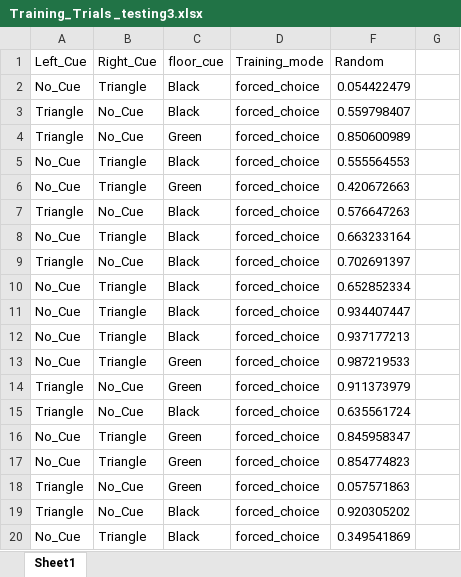
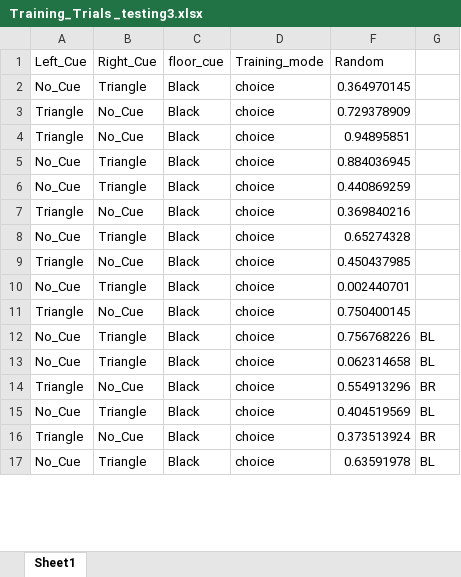
Before and after one commit to NC4Lab/omniroute_ubuntu_ws, an Excel workbook: src/omniroute_operation/src/single_T_maze/Training_Trials _testing3.xlsx, sheet Sheet1, drawn as a sheet; only a part is shown; values as stored, in another font and other column widths than the file's, no borders; removed rows and columns are numbered as before the commit, all else as after; the diff covers the shown part only; the diff names each change by its address in the sheet, - before the commit and + after, or states it on an @@ line.

Commit message:
new training trials

```diff
--- a/src/omniroute_operation/src/single_T_maze/Training_Trials _testing3.xlsx (sheet Sheet1)
+++ b/src/omniroute_operation/src/single_T_maze/Training_Trials _testing3.xlsx (sheet Sheet1)
-D2:D10 (Training_mode): forced_choice
+D2:D10 (Training_mode): choice
-F2 (Random): 0.054422479
+F2 (Random): 0.364970145
-F3 (Random): 0.559798407
+F3 (Random): 0.729378909
-C4 (floor_cue): Green
+C4 (floor_cue): Black
-F4 (Random): 0.850600989
+F4 (Random): 0.94895851
-F5 (Random): 0.555564553
+F5 (Random): 0.884036945
-C6 (floor_cue): Green
+C6 (floor_cue): Black
-F6 (Random): 0.420672663
+F6 (Random): 0.440869259
-F7 (Random): 0.576647263
+F7 (Random): 0.369840216
-F8 (Random): 0.663233164
+F8 (Random): 0.65274328
-F9 (Random): 0.702691397
+F9 (Random): 0.450437985
-F10 (Random): 0.652852334
+F10 (Random): 0.002440701
+row 11: Triangle | No_Cue | Black | choice | 0.750400145
-D12:D13 (Training_mode): forced_choice
+D12:D13 (Training_mode): choice
-F12 (Random): 0.934407447
+F12 (Random): 0.756768226
-G12:G13: (empty)
+G12:G13: BL
-F13 (Random): 0.937177213
+F13 (Random): 0.062314658
-row 13: No_Cue | Triangle | Green | forced_choice | 0.987219533
-row 14: Triangle | No_Cue | Green | forced_choice | 0.911373979
-D14:D15 (Training_mode): forced_choice
+D14:D15 (Training_mode): choice
-F14 (Random): 0.635561724
+F14 (Random): 0.554913296
-G14: (empty)
+G14: BR
-C15 (floor_cue): Green
+C15 (floor_cue): Black
-F15 (Random): 0.845958347
+F15 (Random): 0.404519569
-G15: (empty)
+G15: BL
-row 17: No_Cue | Triangle | Green | forced_choice | 0.854774823
-row 18: Triangle | No_Cue | Green | forced_choice | 0.057571863
-D16:D17 (Training_mode): forced_choice
+D16:D17 (Training_mode): choice
-F16 (Random): 0.920305202
+F16 (Random): 0.373513924
-G16: (empty)
+G16: BR
-F17 (Random): 0.349541869
+F17 (Random): 0.63591978
-G17: (empty)
+G17: BL
```
Also changed, not shown: 6 added rows, 3 removed rows and 95 edited cells elsewhere in this sheet, hidden cells.
